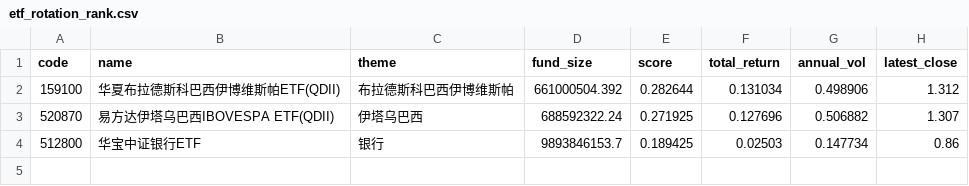
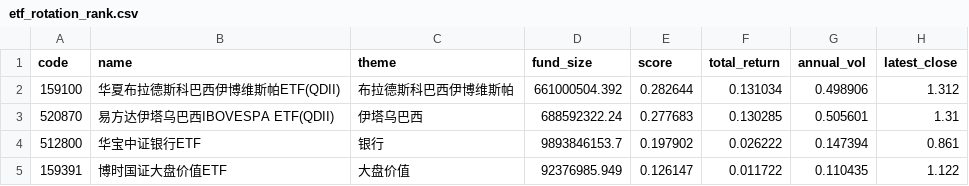
Before and after one commit to zihengniu9/etf-rotation-desk, a CSV file: outputs/etf_rotation_rank.csv, drawn as a sheet.

Commit message:
Update dashboard data 2026-10-22 (intraday)

```diff
--- a/outputs/etf_rotation_rank.csv
+++ b/outputs/etf_rotation_rank.csv
@@ -2,3 +2,4 @@
 159100,华夏布拉德斯科巴西伊博维斯帕ETF(QDII),布拉德斯科巴西伊博维斯帕,661000504.392,0.282644,0.131034,0.498906,1.312
-520870,易方达伊塔乌巴西IBOVESPA ETF(QDII),伊塔乌巴西,688592322.24,0.271925,0.127696,0.506882,1.307
-512800,华宝中证银行ETF,银行,9893846153.7,0.189425,0.02503,0.147734,0.86
+520870,易方达伊塔乌巴西IBOVESPA ETF(QDII),伊塔乌巴西,688592322.24,0.277683,0.130285,0.505601,1.31
+512800,华宝中证银行ETF,银行,9893846153.7,0.197902,0.026222,0.147394,0.861
+159391,博时国证大盘价值ETF,大盘价值,92376985.949,0.126147,0.011722,0.110435,1.122
```
Also changed, not shown: outputs/etf_backtest_curve.csv, outputs/etf_backtest_positions.csv, 14 other files.
